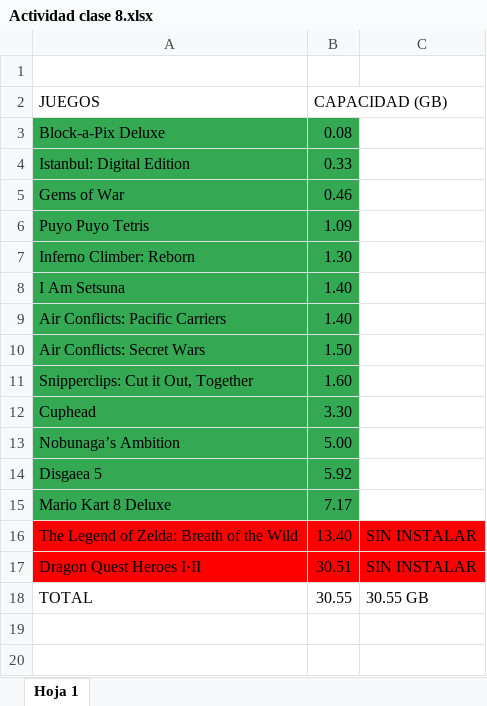
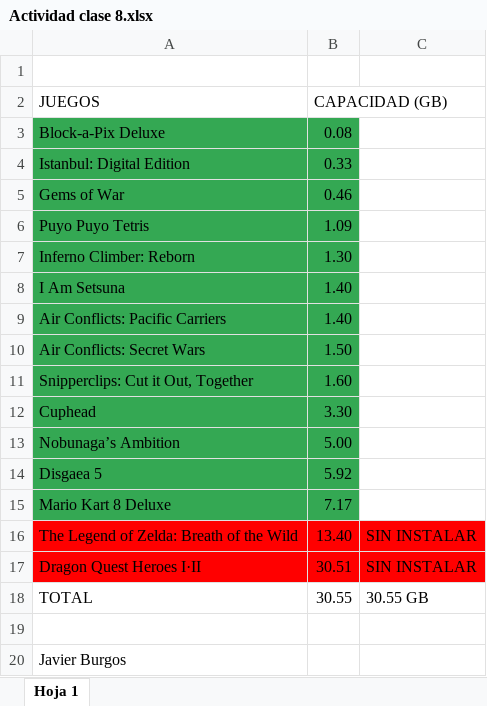
Before and after one commit to jpereyradh/Mochila_C80522, an Excel workbook: Primera Entrega/Clase 8- Memoria/Alumnos/javier_burgos/Actividad clase 8.xlsx, sheet Hoja 1, drawn as a sheet; values as stored, in another font and other column widths than the file's, no borders; charts and pictures not drawn; the diff names each change by its address in the sheet, - before the commit and + after, or states it on an @@ line.

Commit message:
modifique el excel

```diff
--- a/Primera Entrega/Clase 8- Memoria/Alumnos/javier_burgos/Actividad clase 8.xlsx (sheet Hoja 1)
+++ b/Primera Entrega/Clase 8- Memoria/Alumnos/javier_burgos/Actividad clase 8.xlsx (sheet Hoja 1)
+row 19: (empty)
+row 20: Javier Burgos
```
Also changed, not shown: charts or pictures.
